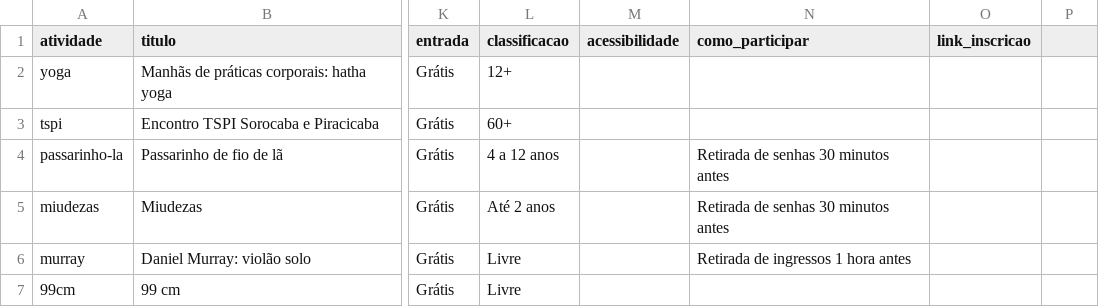
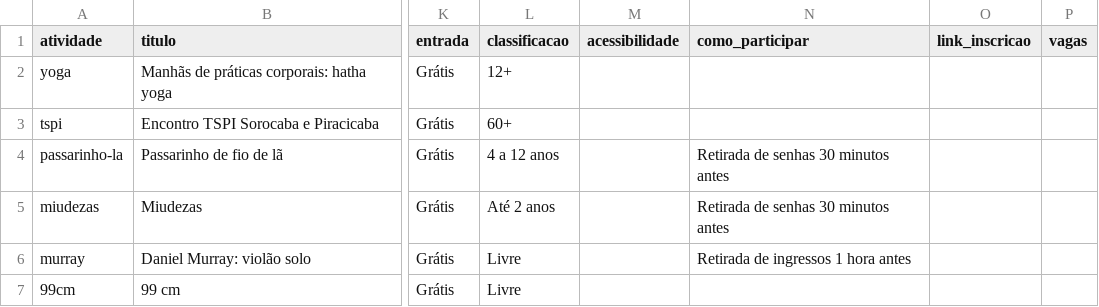
Before and after one commit to robertabiotropica/test-sesc-2, a CSV file: eventos/sesc-sorocaba-2026-11/sessoes.csv, drawn as a sheet; only a part is shown, gaps mark what is left out; the diff names each change by its address in the sheet, - before the commit and + after, or states it on an @@ line.

```diff
--- a/eventos/sesc-sorocaba-2026-11/sessoes.csv
+++ b/eventos/sesc-sorocaba-2026-11/sessoes.csv
-P1: (empty)
+P1: vagas
```
Also changed, not shown: 15 other files.
